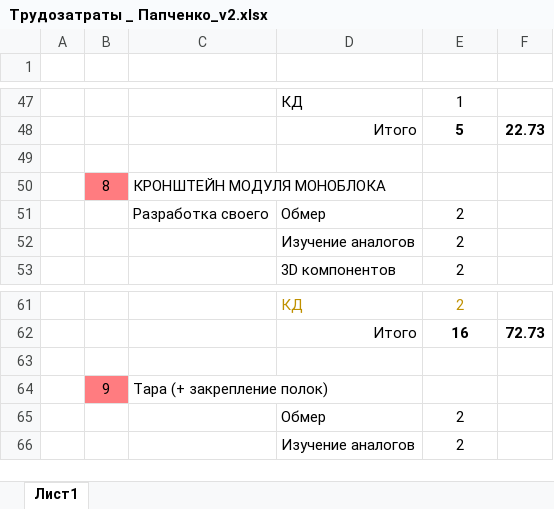
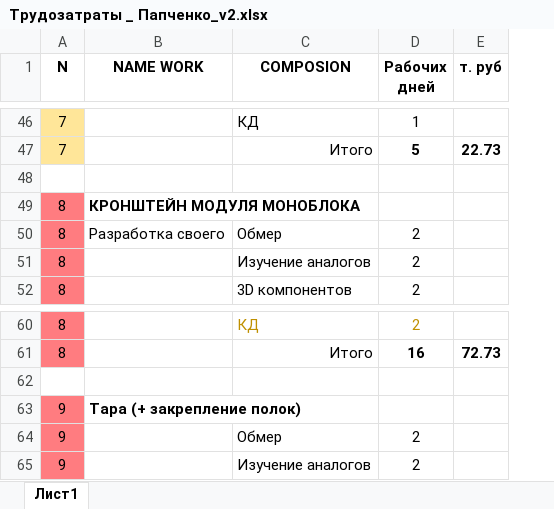
Before and after one commit to Konkery/Project-8_2026-N1-HORIZON, an Excel workbook: 03__Проект/77__Контрагенты/01__Конструкторы/02__In/Трудозатраты _ Папченко_v2.xlsx, sheet Лист1, drawn as a sheet; only a part is shown, gaps mark what is left out; values as stored, in another font and other column widths than the file's, no borders; table styles not drawn; removed rows and columns are numbered as before the commit, all else as after; the diff covers the shown part only; the diff names each change by its address in the sheet, - before the commit and + after, or states it on an @@ line.

```diff
--- a/03__Проект/77__Контрагенты/01__Конструкторы/02__In/Трудозатраты _ Папченко_v2.xlsx (sheet Лист1)
+++ b/03__Проект/77__Контрагенты/01__Конструкторы/02__In/Трудозатраты _ Папченко_v2.xlsx (sheet Лист1)
-column A, empty
-column B, row 50: 8; row 64: 9
+column A (N), rows 46-52: 7 | 7 |  | 8 | 8 | 8 | 8; rows 60-65: 8 | 8 |  | 9 | 9 | 9
-row 1: (empty)
+row 1: N | NAME WORK | COMPOSION | Рабочих дней | т. руб
-B49 bold: off
+B49 bold: on
-B63 bold: off
+B63 bold: on
```
Also changed, not shown: 1 removed row and cell formats elsewhere in this sheet, formulas that keep their value, 15 other files.
